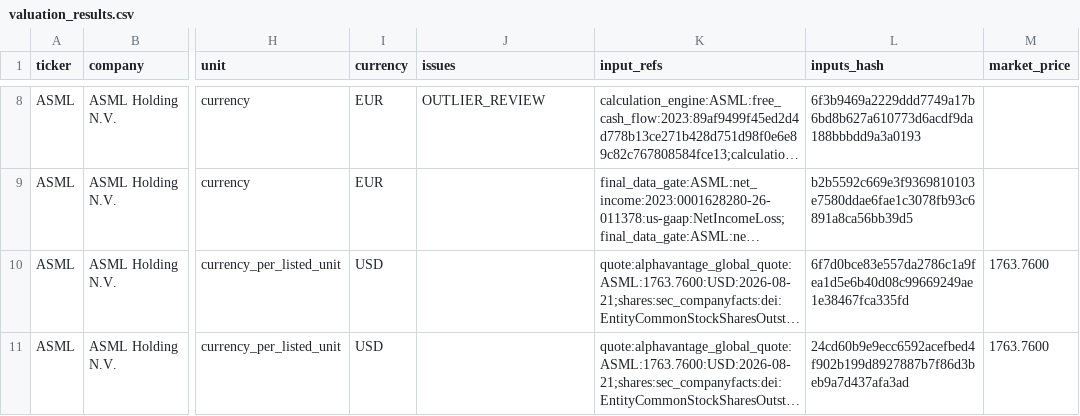
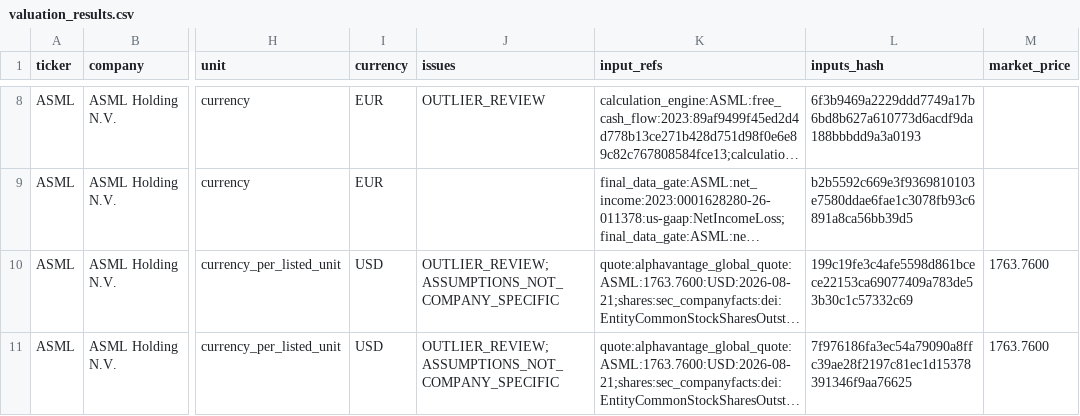
Before and after one commit to Fraens123/stock-valuation-tool, a CSV file: diagnostics/valuation_results.csv, drawn as a sheet; only a part is shown, gaps mark what is left out; long unchanged cells end in …; the diff covers the shown part only; the diff names each change by its address in the sheet, - before the commit and + after, or states it on an @@ line.

```diff
--- a/diagnostics/valuation_results.csv
+++ b/diagnostics/valuation_results.csv
-J10:J11 (issues): (empty)
+J10:J11 (issues): OUTLIER_REVIEW;ASSUMPTIONS_NOT_COMPANY_SPECIFIC
-L10 (inputs_hash): 6f7d0bce83e557da2786c1a9fea1d5e6b40d08c99669249ae1e38467fca335fd
+L10 (inputs_hash): 199c19fe3c4afe5598d861bcece22153ca69077409a783de53b30c1c57332c69
-L11 (inputs_hash): 24cd60b9e9ecc6592acefbed4f902b199d8927887b7f86d3beb9a7d437afa3ad
+L11 (inputs_hash): 7f976186fa3ec54a79090a8ffc39ae28f2197c81ec1d15378391346f9aa76625
```
Also changed, not shown: 26 edited cells elsewhere in this file, diagnostics/dcf_sensitivity.csv, 10 other files.
